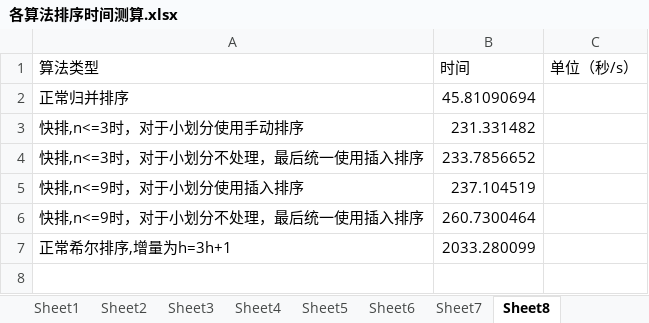
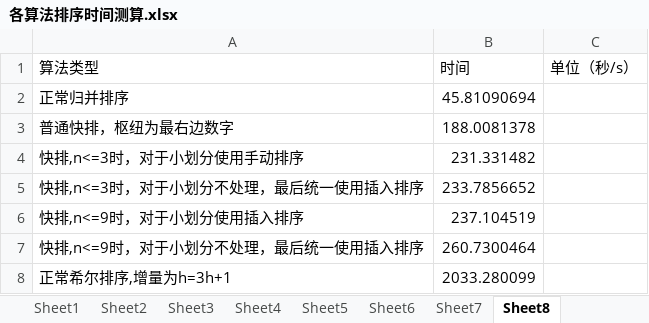
Before and after one commit to neilismq/DataStructureDemo, an Excel workbook: src/main/java/com/bj/zzq/sort/sql/各算法排序时间测算.xlsx, sheet Sheet8, drawn as a sheet; values as stored, in another font and other column widths than the file's, no borders; charts and pictures not drawn; the diff names each change by its address in the sheet, - before the commit and + after, or states it on an @@ line.

```diff
--- a/src/main/java/com/bj/zzq/sort/sql/各算法排序时间测算.xlsx (sheet Sheet8)
+++ b/src/main/java/com/bj/zzq/sort/sql/各算法排序时间测算.xlsx (sheet Sheet8)
+row 3: 普通快排，枢纽为最右边数字 | 188.0081378
```
Also changed, not shown: sheet Sheet5, sheet Sheet4, sheet Sheet7, sheet Sheet6, sheet Sheet2, sheet Sheet3, 1 more sheet, charts or pictures, 4 other files.
